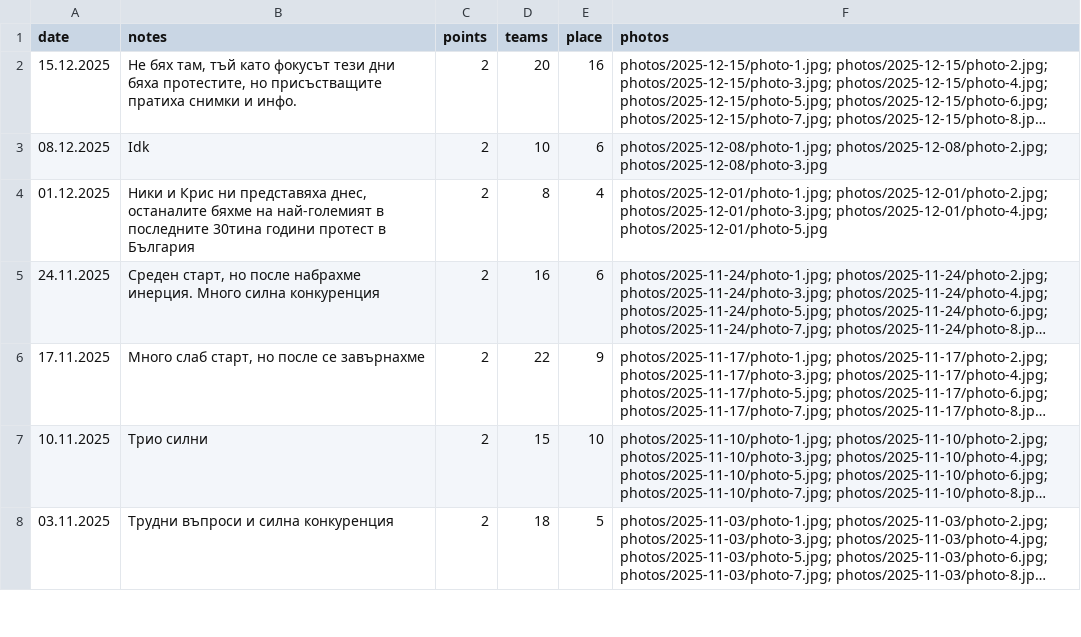
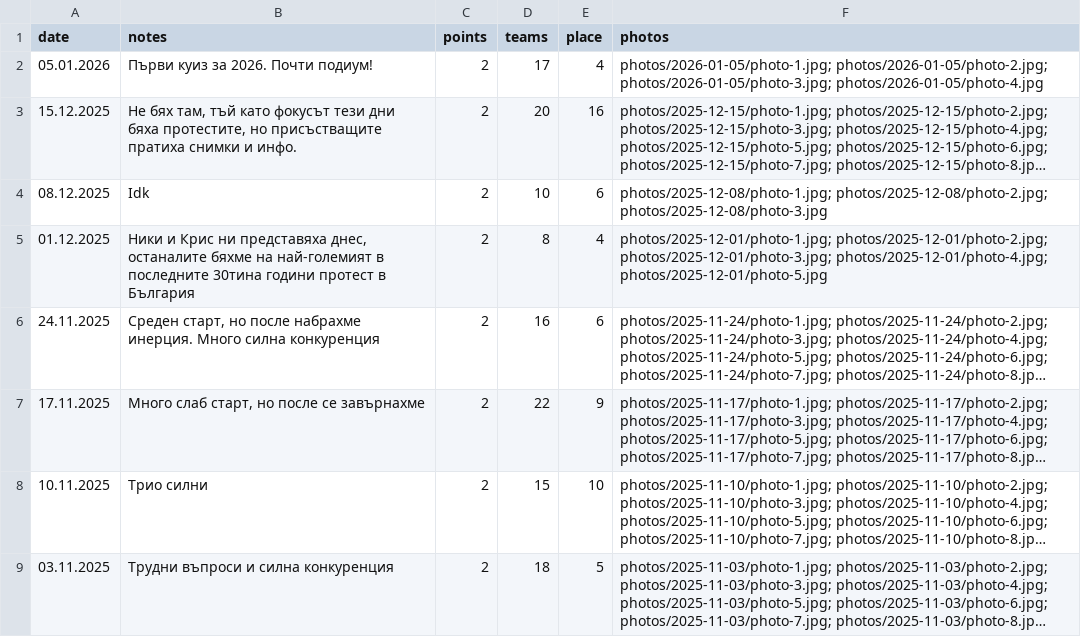
Before and after one commit to nikolakolev1/The-Big-Quiz.github.io, a CSV file: data/season-2025.csv, drawn as a sheet; only a part is shown; long unchanged cells end in …; the diff names each change by its address in the sheet, - before the commit and + after, or states it on an @@ line.

```diff
--- a/data/season-2025.csv
+++ b/data/season-2025.csv
+row 2: 05.01.2026 | Първи куиз за 2026. Почти подиум! | 2 | 17 | 4 | photos/2026-01-05/photo-1.jpg; photos/2026-01-05/photo-2.jpg; photos/2026-01-05/photo-3.jpg; photos/2026-01-05/photo-4.jpg
```
Also changed, not shown: data/presence.csv, 4 other files.
